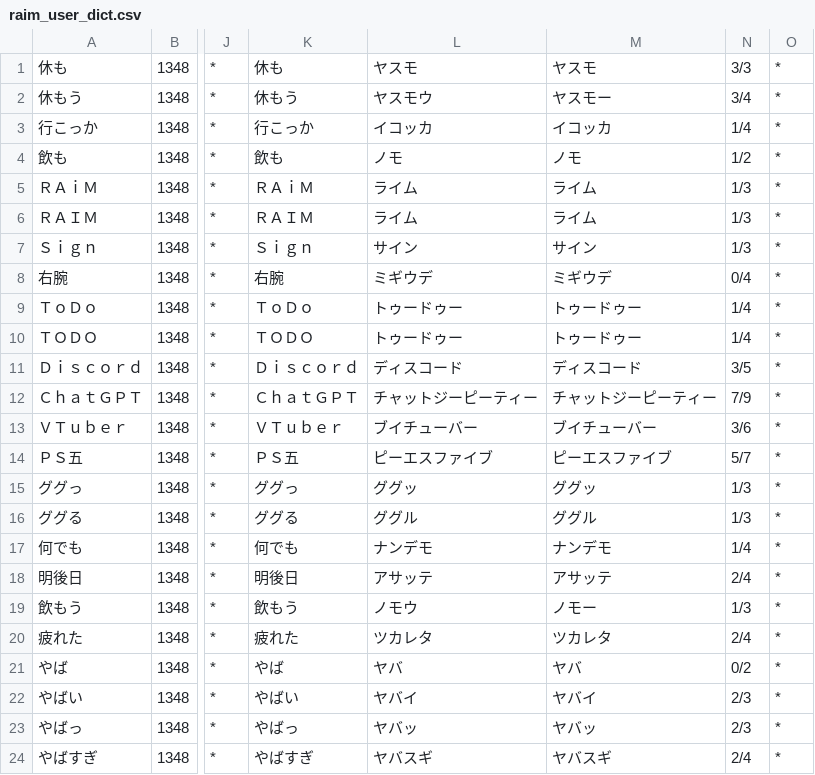
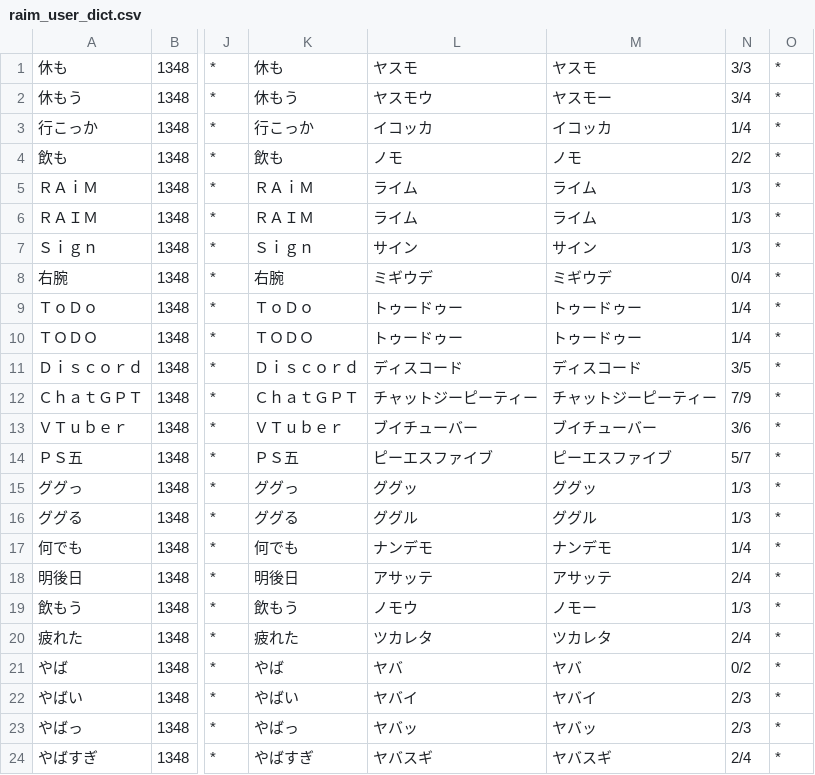
Before and after one commit to Andodazo/raim_aws, a CSV file: raim_tts_sbv2_lambda/src/raim_user_dict.csv, drawn as a sheet; only a part is shown, gaps mark what is left out; the diff names each change by its address in the sheet, - before the commit and + after, or states it on an @@ line.

Commit message:
fix(tts): 飲も のアクセントを ノモ＼ にする
問題: 飲も！飲も！ が頭の高い ノ＼モ で、誘う感じに聞こえなかった。
対応: 2026-11-24 に安藤が聞き比べて選んだ ノモ＼（2/2）にした。飲もう は変えない（飲もう にした候補は別人の声に聞こえたため）。

```diff
--- a/raim_tts_sbv2_lambda/src/raim_user_dict.csv
+++ b/raim_tts_sbv2_lambda/src/raim_user_dict.csv
-N4: 1/2
+N4: 2/2
```
